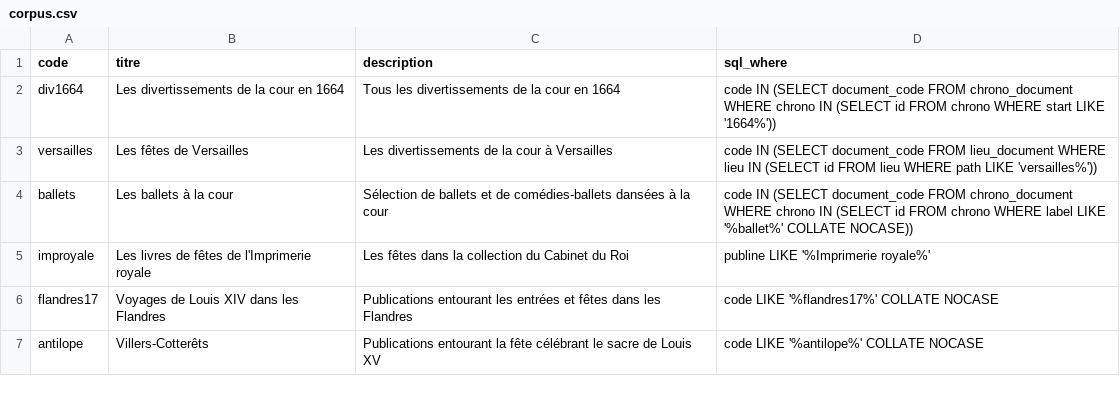
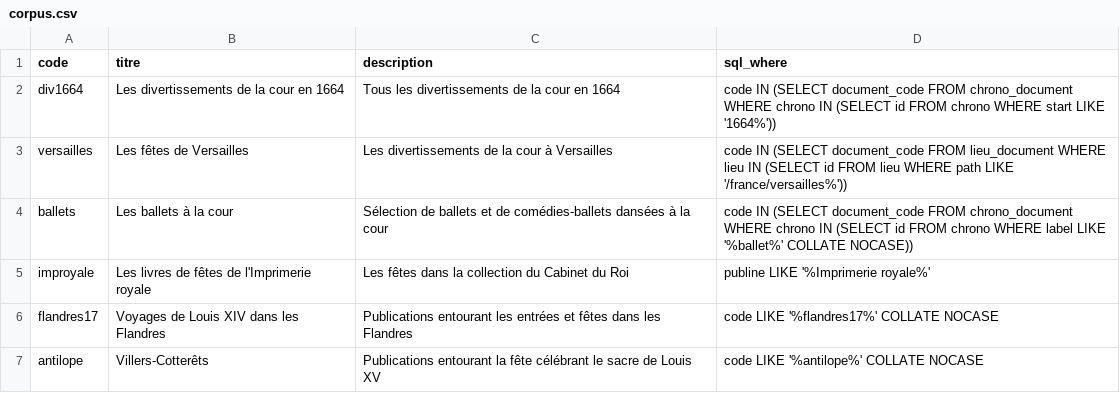
Before and after one commit to fetes17/merveilles17, a CSV file: index/corpus.csv, drawn as a sheet.

Commit message:
Update corpus.csv
Je tente toujours de régler le problème Versailles.

```diff
--- a/index/corpus.csv
+++ b/index/corpus.csv
@@ -2,3 +2,3 @@ code;titre;description;sql_where
 div1664;Les divertissements de la cour en 1664;Tous les divertissements de la cour en 1664;code IN (SELECT document_code FROM chrono_document WHERE chrono IN (SELECT id FROM chrono WHERE start LIKE '1664%'))
-versailles;Les fêtes de Versailles;Les divertissements de la cour à Versailles;code IN (SELECT document_code FROM lieu_document WHERE lieu IN (SELECT id FROM lieu WHERE path LIKE 'versailles%'))
+versailles;Les fêtes de Versailles;Les divertissements de la cour à Versailles;code IN (SELECT document_code FROM lieu_document WHERE lieu IN (SELECT id FROM lieu WHERE path LIKE '/france/versailles%'))
 ballets;Les ballets à la cour;Sélection de ballets et de comédies-ballets dansées à la cour;code IN (SELECT document_code FROM chrono_document WHERE chrono IN (SELECT id FROM chrono WHERE label LIKE '%ballet%' COLLATE NOCASE))
```
